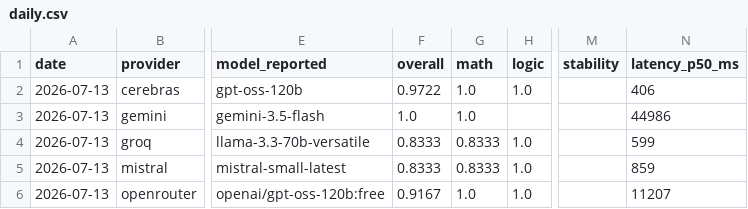
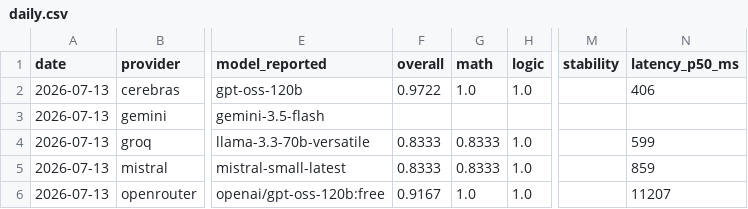
Before and after one commit to russsi/llm-drift-observatory, a CSV file: data/daily.csv, drawn as a sheet; only a part is shown, gaps mark what is left out; the diff names each change by its address in the sheet, - before the commit and + after, or states it on an @@ line.

Commit message:
critic round 1 fixes + battery v2
- battery v2 (saturation fix, every answer computationally verified); v1
  retired after one day, versions never share charts or baselines
- groq-oss series: gpt-oss-120b on a third serving stack
- alert floors above one-task quantization (20pp categories, 12pp overall)
- MIN_VALID single-sourced in config.py; partial-day scores blanked in CSV
- drift log deduped and rerun-safe
- second daily cron (13:47 UTC) auto-heals partial days: zero manual ops
- README: alias-death policy + changelog

```diff
--- a/data/daily.csv
+++ b/data/daily.csv
-F3 (overall): 1.0
+F3 (overall): (empty)
-G3 (math): 1.0
+G3 (math): (empty)
-N3 (latency_p50_ms): 44986
+N3 (latency_p50_ms): (empty)
```
Also changed, not shown: 15 other files.
